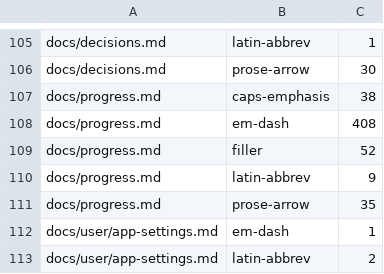
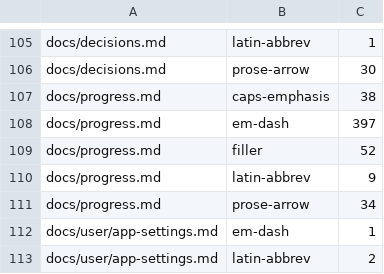
Before and after one commit to jellyrock/jellyrock, a TSV file: .voice-baseline.tsv, drawn as a sheet; only a part is shown, gaps mark what is left out.

```diff
--- a/.voice-baseline.tsv
+++ b/.voice-baseline.tsv
@@ -107,6 +107,6 @@ docs/decisions.md	prose-arrow	30
 docs/progress.md	caps-emphasis	38
-docs/progress.md	em-dash	408
+docs/progress.md	em-dash	397
 docs/progress.md	filler	52
 docs/progress.md	latin-abbrev	9
-docs/progress.md	prose-arrow	35
+docs/progress.md	prose-arrow	34
 docs/user/app-settings.md	em-dash	1
```
Also changed, not shown: 2 other files.
